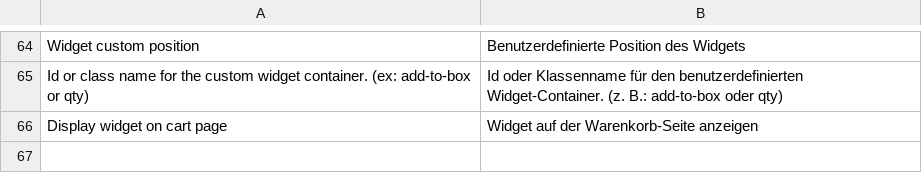
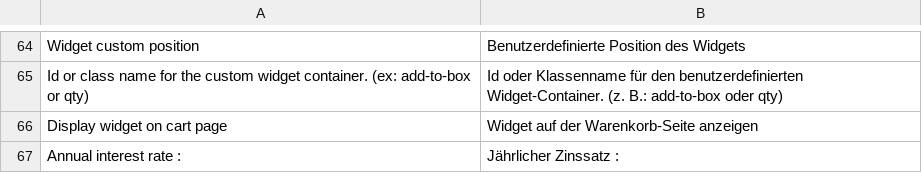
Before and after one commit to alma/alma-installments-magento1, a CSV file: src/app/locale/de_DE/Alma_Installments.csv, drawn as a sheet; only a part is shown, gaps mark what is left out; the diff names each change by its address in the sheet, - before the commit and + after, or states it on an @@ line.

```diff
--- a/src/app/locale/de_DE/Alma_Installments.csv
+++ b/src/app/locale/de_DE/Alma_Installments.csv
+row 67: Annual interest rate : | Jährlicher Zinssatz :
```
Also changed, not shown: src/app/locale/en_US/Alma_Installments.csv, src/app/locale/es_ES/Alma_Installments.csv, 4 other files.
